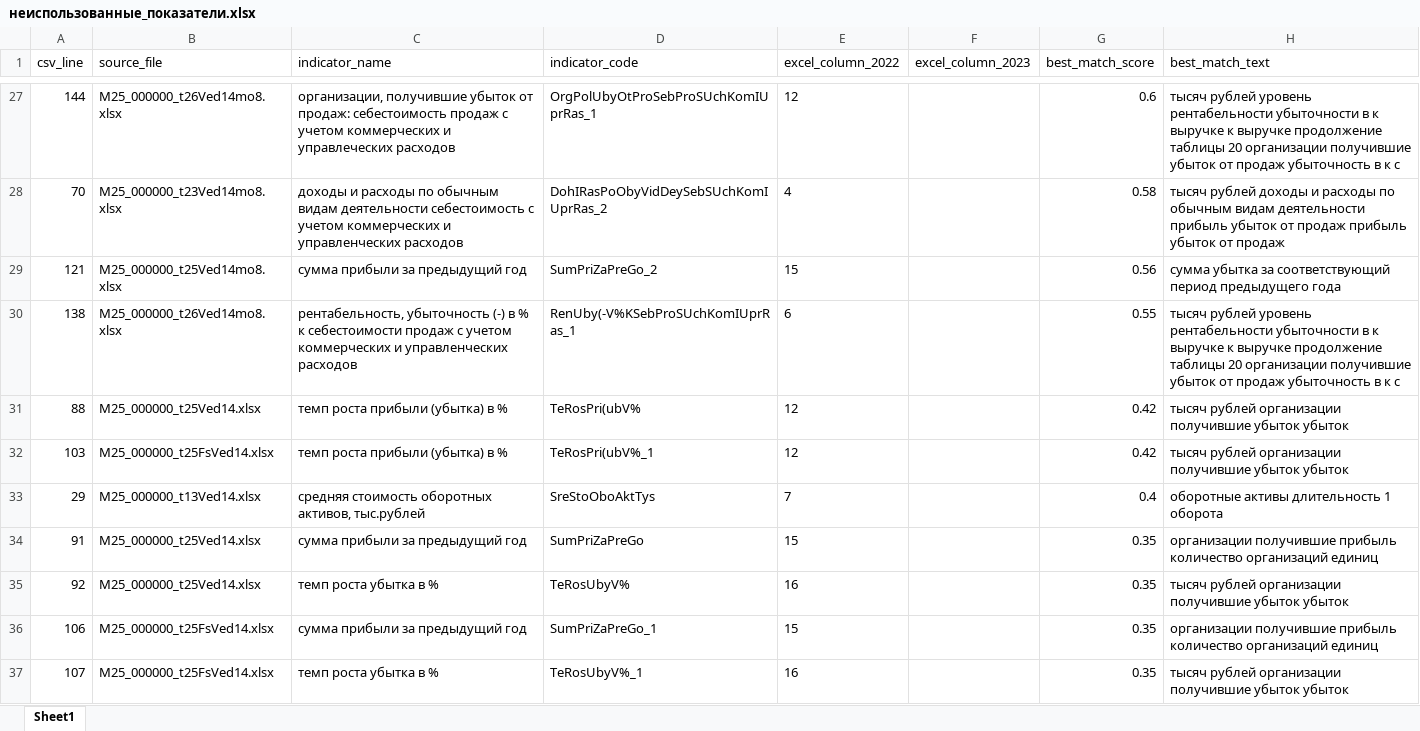
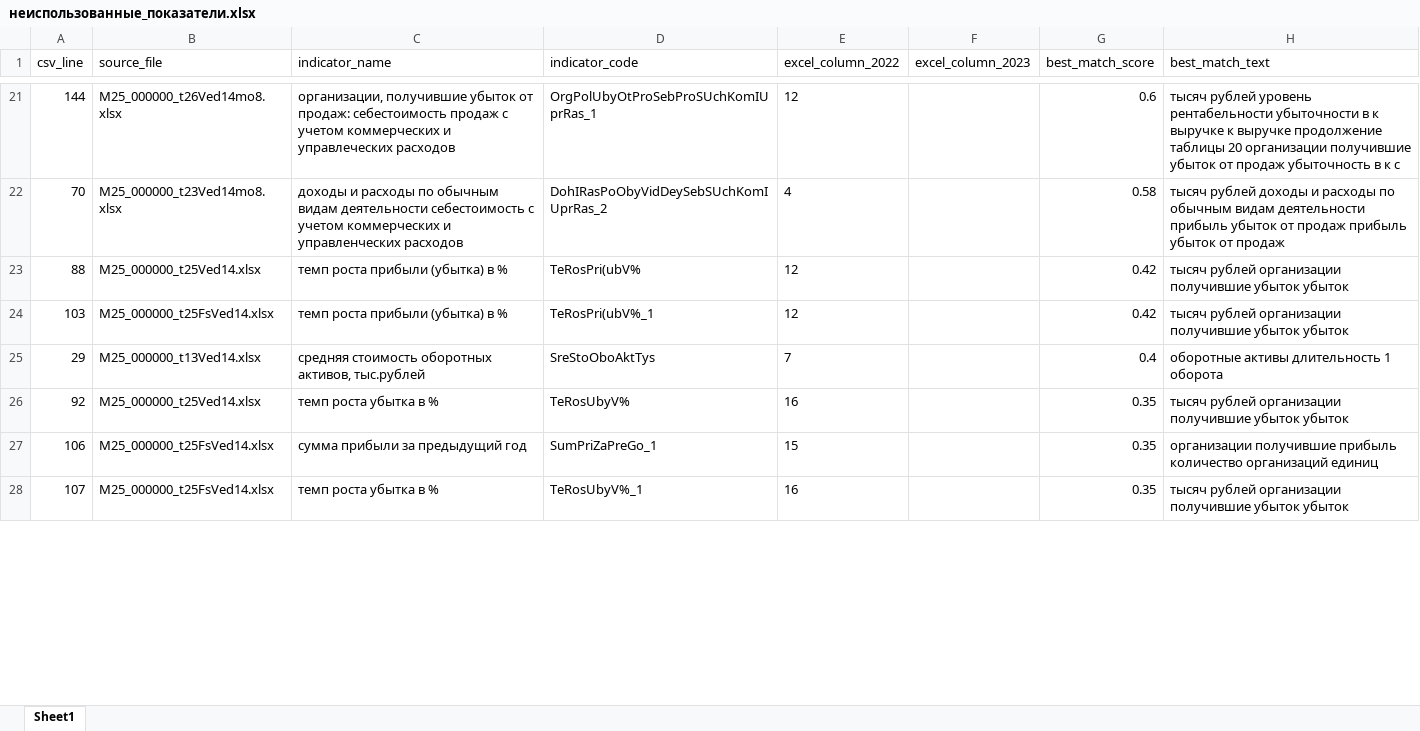
Before and after one commit to LOo1-o/project-1, an Excel workbook: output/неиспользованные_показатели.xlsx, sheet Sheet1, drawn as a sheet; only a part is shown, gaps mark what is left out; values as stored, in another font and other column widths than the file's, no borders; removed rows and columns are numbered as before the commit, all else as after; the diff covers the shown part only; the diff names each change by its address in the sheet, - before the commit and + after, or states it on an @@ line.

```diff
--- a/output/неиспользованные_показатели.xlsx (sheet Sheet1)
+++ b/output/неиспользованные_показатели.xlsx (sheet Sheet1)
-row 29: 121 | M25_000000_t25Ved14mo8.xlsx | сумма прибыли за предыдущий год | SumPriZaPreGo_2 | 15 |  | 0.56 | сумма убытка за соответствующий период предыдущего года
-row 30: 138 | M25_000000_t26Ved14mo8.xlsx | рентабельность, убыточность (-) в % к себестоимости продаж с учетом коммерческих и управленческих расходов | RenUby(-V%KSebProSUchKomIUprRas_1 | 6 |  | 0.55 | тысяч рублей уровень рентабельности убыточности в к выручке к выручке продолжение таблицы 20 организации получившие убыток от продаж убыточность в к с
-row 34: 91 | M25_000000_t25Ved14.xlsx | сумма прибыли за предыдущий год | SumPriZaPreGo | 15 |  | 0.35 | организации получившие прибыль количество организаций единиц
```
Also changed, not shown: 1 added row, 8 removed rows and 2 edited cells elsewhere in this sheet, output/unfilled_tags.xlsx, output/нужна_проверка.xlsx, 10 other files.
